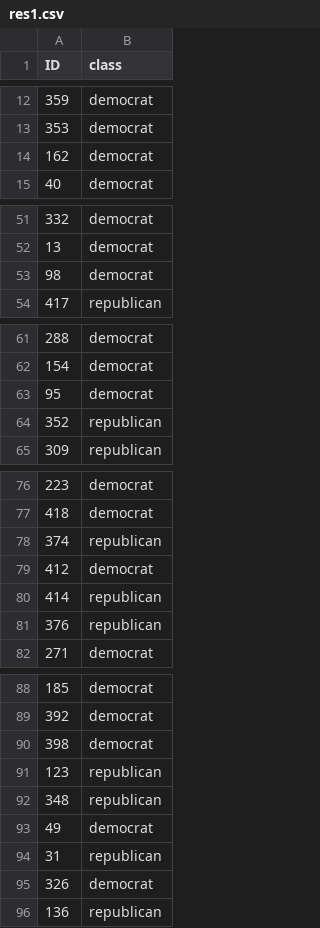
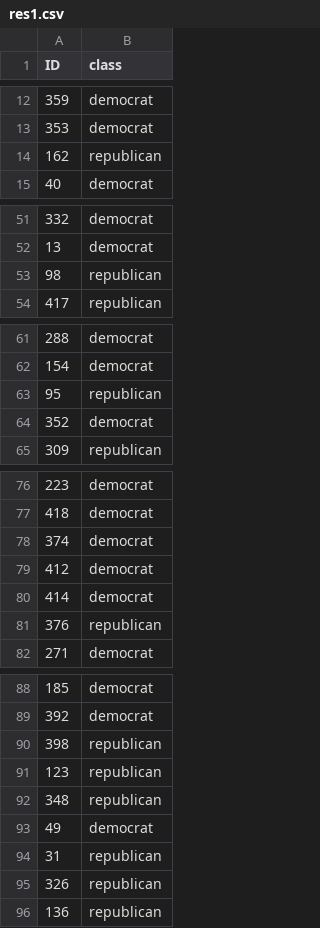
Before and after one commit to lazafi/male2019, a CSV file: src/res1.csv, drawn as a sheet; only a part is shown, gaps mark what is left out; the diff covers the shown part only.

```diff
--- a/src/res1.csv
+++ b/src/res1.csv
@@ -13,3 +13,3 @@ ID,class
 353,democrat
-162,democrat
+162,republican
 40,democrat
@@ -52,3 +52,3 @@ ID,class
 13,democrat
-98,democrat
+98,republican
 417,republican
@@ -62,4 +62,4 @@ ID,class
 154,democrat
-95,democrat
-352,republican
+95,republican
+352,democrat
 309,republican
@@ -77,5 +77,5 @@ ID,class
 418,democrat
-374,republican
+374,democrat
 412,democrat
-414,republican
+414,democrat
 376,republican
@@ -89,3 +89,3 @@ ID,class
 392,democrat
-398,democrat
+398,republican
 123,republican
@@ -94,3 +94,3 @@ ID,class
 31,republican
-326,democrat
+326,republican
 136,republican
```
Also changed, not shown: 6 edited cells elsewhere in this file, 1 other file.
